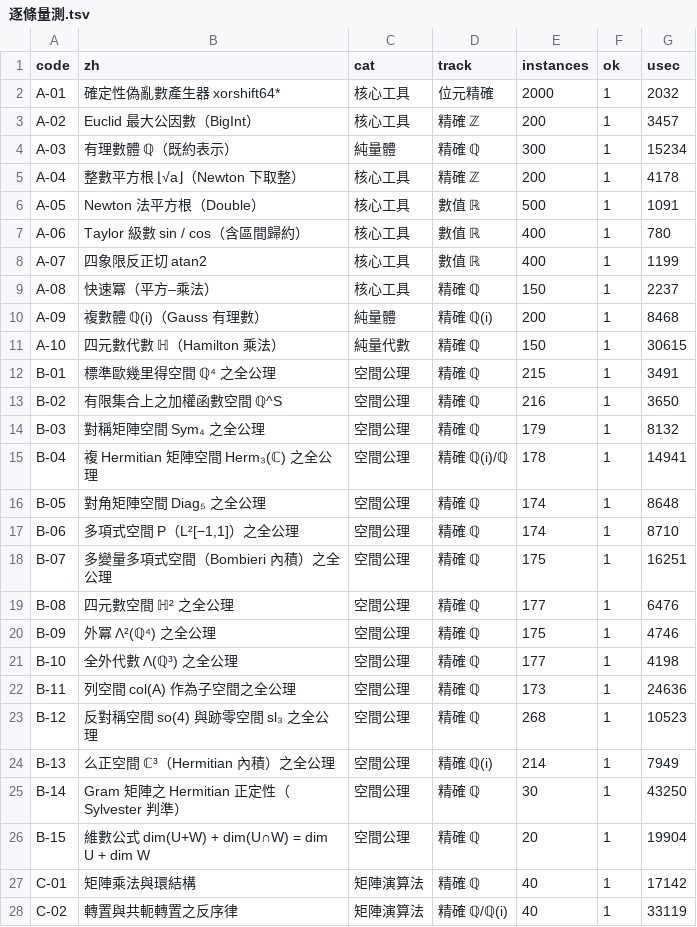
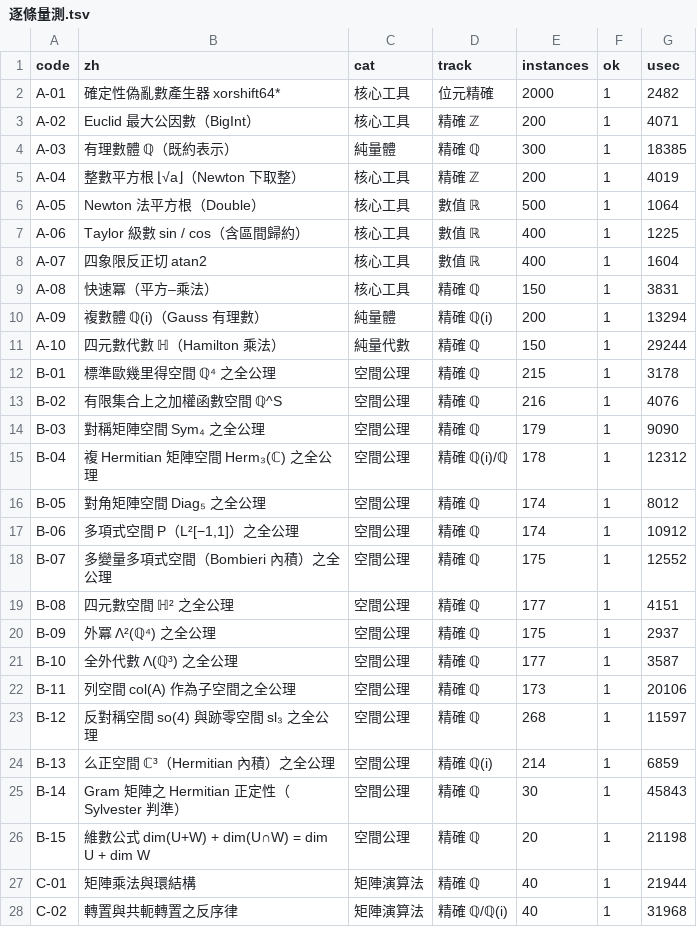
Before and after one commit to vv0101v01/renky, a TSV file: docs/逐條量測.tsv, drawn as a sheet; only a part is shown; the diff covers the shown part only.

```diff
--- a/docs/逐條量測.tsv
+++ b/docs/逐條量測.tsv
@@ -1,28 +1,28 @@
 code	zh	cat	track	instances	ok	usec
-A-01	確定性偽亂數產生器 xorshift64*	核心工具	位元精確	2000	1	2032
-A-02	Euclid 最大公因數（BigInt）	核心工具	精確 ℤ	200	1	3457
-A-03	有理數體 ℚ（既約表示）	純量體	精確 ℚ	300	1	15234
-A-04	整數平方根 ⌊√a⌋（Newton 下取整）	核心工具	精確 ℤ	200	1	4178
-A-05	Newton 法平方根（Double）	核心工具	數值 ℝ	500	1	1091
-A-06	Taylor 級數 sin / cos（含區間歸約）	核心工具	數值 ℝ	400	1	780
-A-07	四象限反正切 atan2	核心工具	數值 ℝ	400	1	1199
-A-08	快速冪（平方–乘法）	核心工具	精確 ℚ	150	1	2237
-A-09	複數體 ℚ(i)（Gauss 有理數）	純量體	精確 ℚ(i)	200	1	8468
-A-10	四元數代數 ℍ（Hamilton 乘法）	純量代數	精確 ℚ	150	1	30615
-B-01	標準歐幾里得空間 ℚ⁴ 之全公理	空間公理	精確 ℚ	215	1	3491
-B-02	有限集合上之加權函數空間 ℚ^S	空間公理	精確 ℚ	216	1	3650
-B-03	對稱矩陣空間 Sym₄ 之全公理	空間公理	精確 ℚ	179	1	8132
-B-04	複 Hermitian 矩陣空間 Herm₃(ℂ) 之全公理	空間公理	精確 ℚ(i)/ℚ	178	1	14941
-B-05	對角矩陣空間 Diag₅ 之全公理	空間公理	精確 ℚ	174	1	8648
-B-06	多項式空間 P（L²[−1,1]）之全公理	空間公理	精確 ℚ	174	1	8710
-B-07	多變量多項式空間（Bombieri 內積）之全公理	空間公理	精確 ℚ	175	1	16251
-B-08	四元數空間 ℍ² 之全公理	空間公理	精確 ℚ	177	1	6476
-B-09	外冪 Λ²(ℚ⁴) 之全公理	空間公理	精確 ℚ	175	1	4746
-B-10	全外代數 Λ(ℚ³) 之全公理	空間公理	精確 ℚ	177	1	4198
-B-11	列空間 col(A) 作為子空間之全公理	空間公理	精確 ℚ	173	1	24636
-B-12	反對稱空間 so(4) 與跡零空間 sl₃ 之全公理	空間公理	精確 ℚ	268	1	10523
-B-13	么正空間 ℂ³（Hermitian 內積）之全公理	空間公理	精確 ℚ(i)	214	1	7949
-B-14	Gram 矩陣之 Hermitian 正定性（Sylvester 判準）	空間公理	精確 ℚ	30	1	43250
-B-15	維數公式 dim(U+W) + dim(U∩W) = dim U + dim W	空間公理	精確 ℚ	20	1	19904
-C-01	矩陣乘法與環結構	矩陣演算法	精確 ℚ	40	1	17142
-C-02	轉置與共軛轉置之反序律	矩陣演算法	精確 ℚ/ℚ(i)	40	1	33119
+A-01	確定性偽亂數產生器 xorshift64*	核心工具	位元精確	2000	1	2482
+A-02	Euclid 最大公因數（BigInt）	核心工具	精確 ℤ	200	1	4071
+A-03	有理數體 ℚ（既約表示）	純量體	精確 ℚ	300	1	18385
+A-04	整數平方根 ⌊√a⌋（Newton 下取整）	核心工具	精確 ℤ	200	1	4019
+A-05	Newton 法平方根（Double）	核心工具	數值 ℝ	500	1	1064
+A-06	Taylor 級數 sin / cos（含區間歸約）	核心工具	數值 ℝ	400	1	1225
+A-07	四象限反正切 atan2	核心工具	數值 ℝ	400	1	1604
+A-08	快速冪（平方–乘法）	核心工具	精確 ℚ	150	1	3831
+A-09	複數體 ℚ(i)（Gauss 有理數）	純量體	精確 ℚ(i)	200	1	13294
+A-10	四元數代數 ℍ（Hamilton 乘法）	純量代數	精確 ℚ	150	1	29244
+B-01	標準歐幾里得空間 ℚ⁴ 之全公理	空間公理	精確 ℚ	215	1	3178
+B-02	有限集合上之加權函數空間 ℚ^S	空間公理	精確 ℚ	216	1	4076
+B-03	對稱矩陣空間 Sym₄ 之全公理	空間公理	精確 ℚ	179	1	9090
+B-04	複 Hermitian 矩陣空間 Herm₃(ℂ) 之全公理	空間公理	精確 ℚ(i)/ℚ	178	1	12312
+B-05	對角矩陣空間 Diag₅ 之全公理	空間公理	精確 ℚ	174	1	8012
+B-06	多項式空間 P（L²[−1,1]）之全公理	空間公理	精確 ℚ	174	1	10912
+B-07	多變量多項式空間（Bombieri 內積）之全公理	空間公理	精確 ℚ	175	1	12552
+B-08	四元數空間 ℍ² 之全公理	空間公理	精確 ℚ	177	1	4151
+B-09	外冪 Λ²(ℚ⁴) 之全公理	空間公理	精確 ℚ	175	1	2937
+B-10	全外代數 Λ(ℚ³) 之全公理	空間公理	精確 ℚ	177	1	3587
+B-11	列空間 col(A) 作為子空間之全公理	空間公理	精確 ℚ	173	1	20106
+B-12	反對稱空間 so(4) 與跡零空間 sl₃ 之全公理	空間公理	精確 ℚ	268	1	11597
+B-13	么正空間 ℂ³（Hermitian 內積）之全公理	空間公理	精確 ℚ(i)	214	1	6859
+B-14	Gram 矩陣之 Hermitian 正定性（Sylvester 判準）	空間公理	精確 ℚ	30	1	45843
+B-15	維數公式 dim(U+W) + dim(U∩W) = dim U + dim W	空間公理	精確 ℚ	20	1	21198
+C-01	矩陣乘法與環結構	矩陣演算法	精確 ℚ	40	1	21944
+C-02	轉置與共軛轉置之反序律	矩陣演算法	精確 ℚ/ℚ(i)	40	1	31968
```
Also changed, not shown: 1 added row and 147 edited cells elsewhere in this file, 7 other files.
